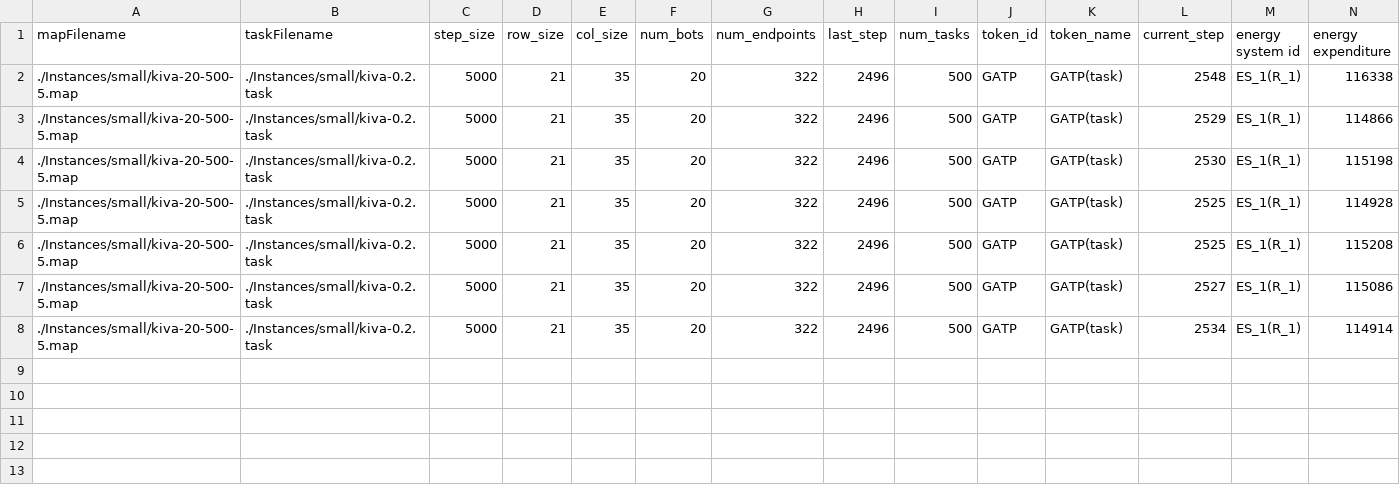
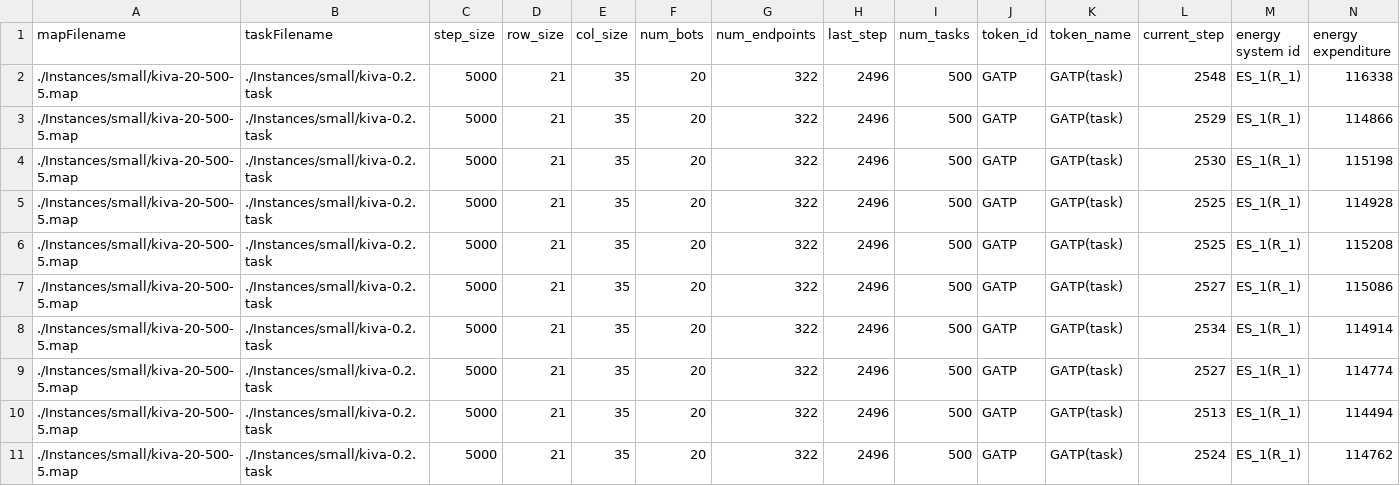
Before and after one commit to jrmouro/https---github.com-jrmouro-mapd, a CSV file: results/small_result_GP-E_2_2_5000.csv, drawn as a sheet; only a part is shown; rows hold the shown columns only; the diff names each change by its address in the sheet, - before the commit and + after, or states it on an @@ line.

```diff
--- a/results/small_result_GP-E_2_2_5000.csv
+++ b/results/small_result_GP-E_2_2_5000.csv
+row 9: ./Instances/small/kiva-20-500-5.map | ./Instances/small/kiva-0.2.task | 5000 | 21 | 35 | 20 | 322 | 2496 | 500 | GATP | GATP(task) | 2527 | ES_1(R_1) | 114774
+row 10: ./Instances/small/kiva-20-500-5.map | ./Instances/small/kiva-0.2.task | 5000 | 21 | 35 | 20 | 322 | 2496 | 500 | GATP | GATP(task) | 2513 | ES_1(R_1) | 114494
+row 11: ./Instances/small/kiva-20-500-5.map | ./Instances/small/kiva-0.2.task | 5000 | 21 | 35 | 20 | 322 | 2496 | 500 | GATP | GATP(task) | 2524 | ES_1(R_1) | 114762
```
Also changed, not shown: results/small_result_GP-E_1_2_5000.csv, results/small_result_GP-E_3_2_5000.csv, 1 other file.
